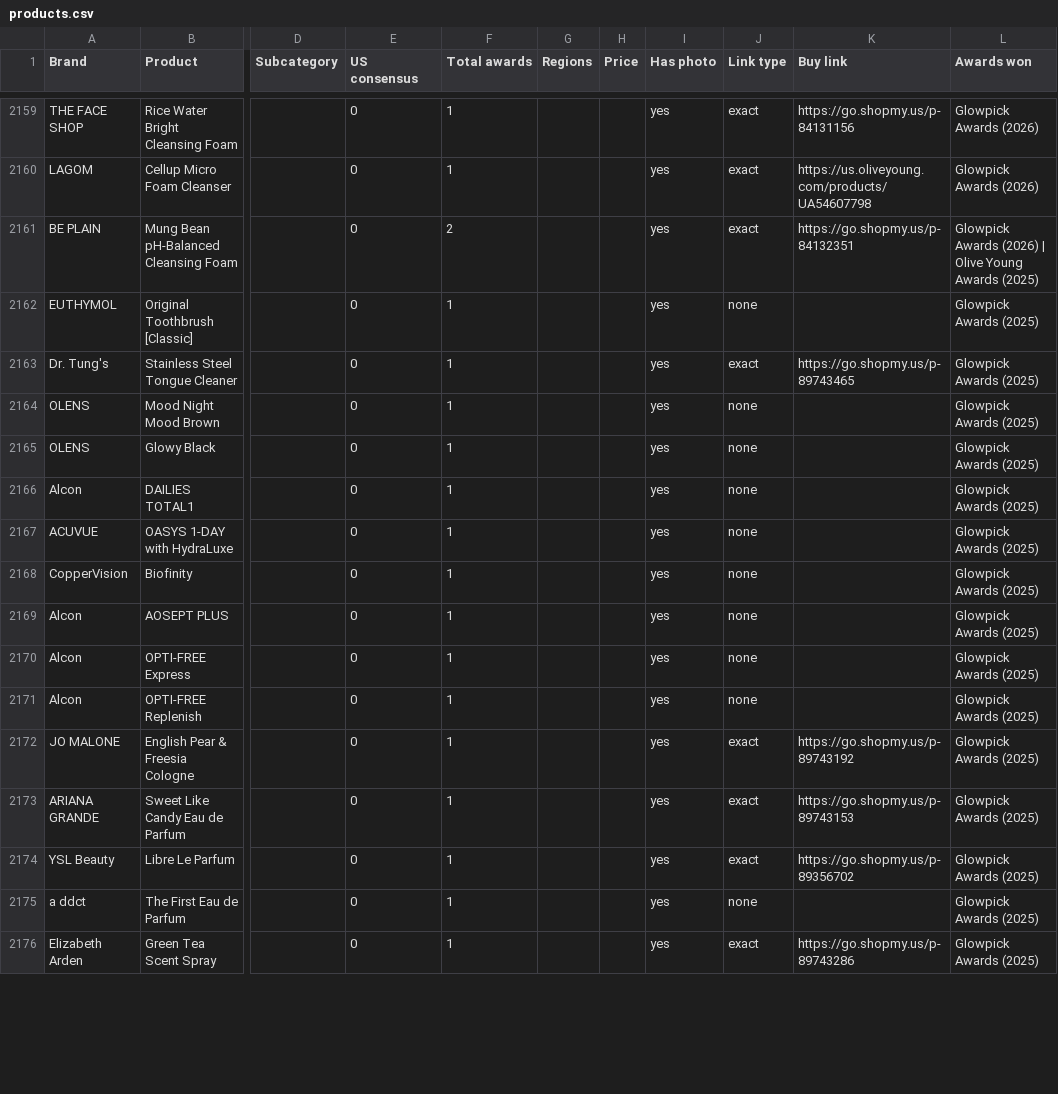
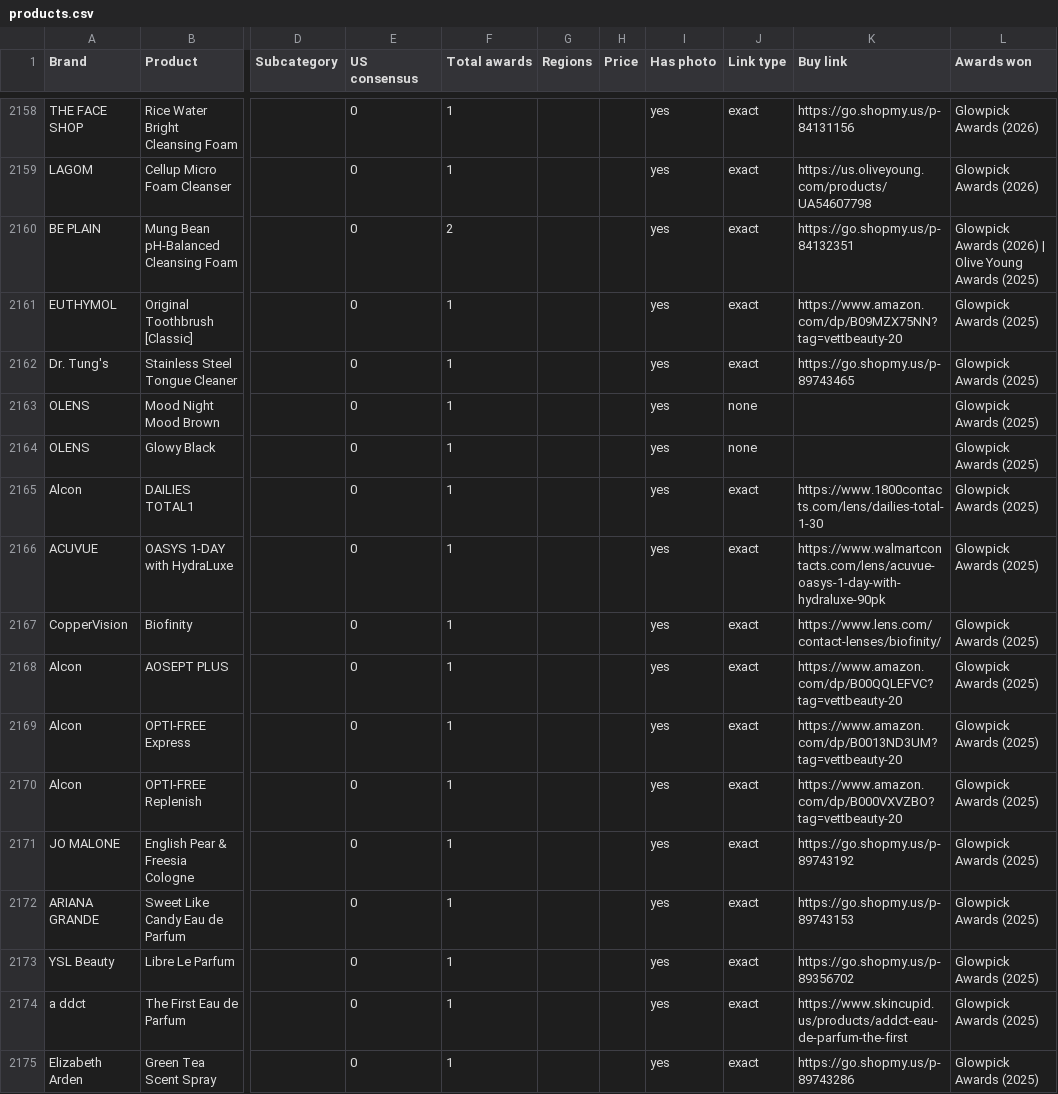
Before and after one commit to vettbty/vettbeauty-scaffold, a CSV file: products.csv, drawn as a sheet; only a part is shown, gaps mark what is left out; addresses are those after the commit; the diff covers the shown part only; the diff names each change by its address in the sheet, - before the commit and + after, or states it on an @@ line.

```diff
--- a/products.csv
+++ b/products.csv
-J2161 (Link type): none
+J2161 (Link type): exact
-K2161 (Buy link): (empty)
+K2161 (Buy link): https://www.amazon.com/dp/B09MZX75NN?tag=vettbeauty-20
-J2165:J2170 (Link type): none
+J2165:J2170 (Link type): exact
-K2165 (Buy link): (empty)
+K2165 (Buy link): https://www.1800contacts.com/lens/dailies-total-1-30
-K2166 (Buy link): (empty)
+K2166 (Buy link): https://www.walmartcontacts.com/lens/acuvue-oasys-1-day-with-hydraluxe-90pk
-K2167 (Buy link): (empty)
+K2167 (Buy link): https://www.lens.com/contact-lenses/biofinity/
-K2168 (Buy link): (empty)
+K2168 (Buy link): https://www.amazon.com/dp/B00QQLEFVC?tag=vettbeauty-20
-K2169 (Buy link): (empty)
+K2169 (Buy link): https://www.amazon.com/dp/B0013ND3UM?tag=vettbeauty-20
-K2170 (Buy link): (empty)
+K2170 (Buy link): https://www.amazon.com/dp/B000VXVZBO?tag=vettbeauty-20
-J2174 (Link type): none
+J2174 (Link type): exact
-K2174 (Buy link): (empty)
+K2174 (Buy link): https://www.skincupid.us/products/addct-eau-de-parfum-the-first
```
Also changed, not shown: 2 moved rows and 94 edited cells elsewhere in this file, 1 other file.
